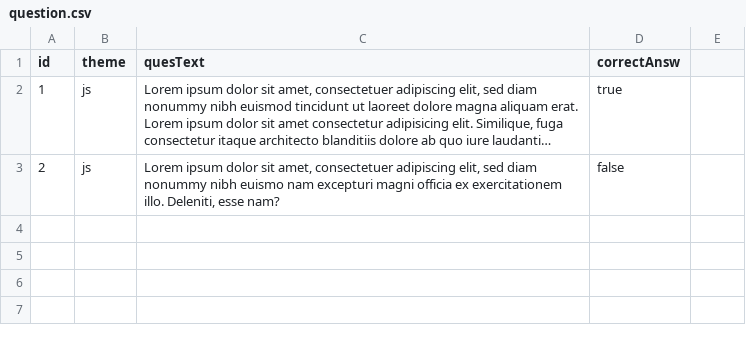
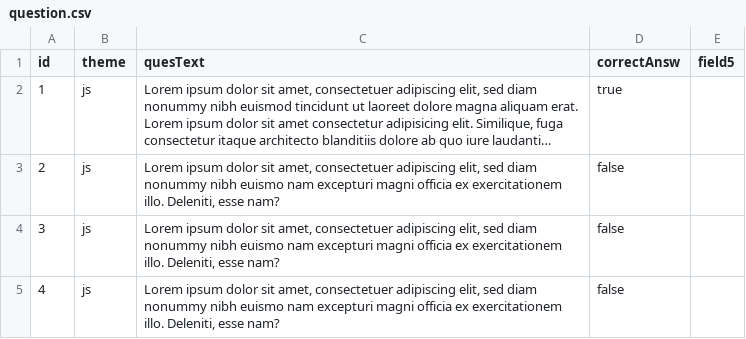
Before and after one commit to Heroin-lab/StormDev, a CSV file: src/2/allQuestions/question.csv, drawn as a sheet; long unchanged cells end in …; the diff names each change by its address in the sheet, - before the commit and + after, or states it on an @@ line.

Commit message:
Update create, delete and sort questions, need fix bags with empty .xml and .yaml files. Without animation

```diff
--- a/src/2/allQuestions/question.csv
+++ b/src/2/allQuestions/question.csv
-E1: (empty)
+E1: field5
+row 4: 3 | js | Lorem ipsum dolor sit amet, consectetuer adipiscing elit, sed diam nonummy nibh euismo nam excepturi magni officia ex exercitationem illo. Deleniti, esse nam? | false
+row 5: 4 | js | Lorem ipsum dolor sit amet, consectetuer adipiscing elit, sed diam nonummy nibh euismo nam excepturi magni officia ex exercitationem illo. Deleniti, esse nam? | false
```
Also changed, not shown: 10 other files.
